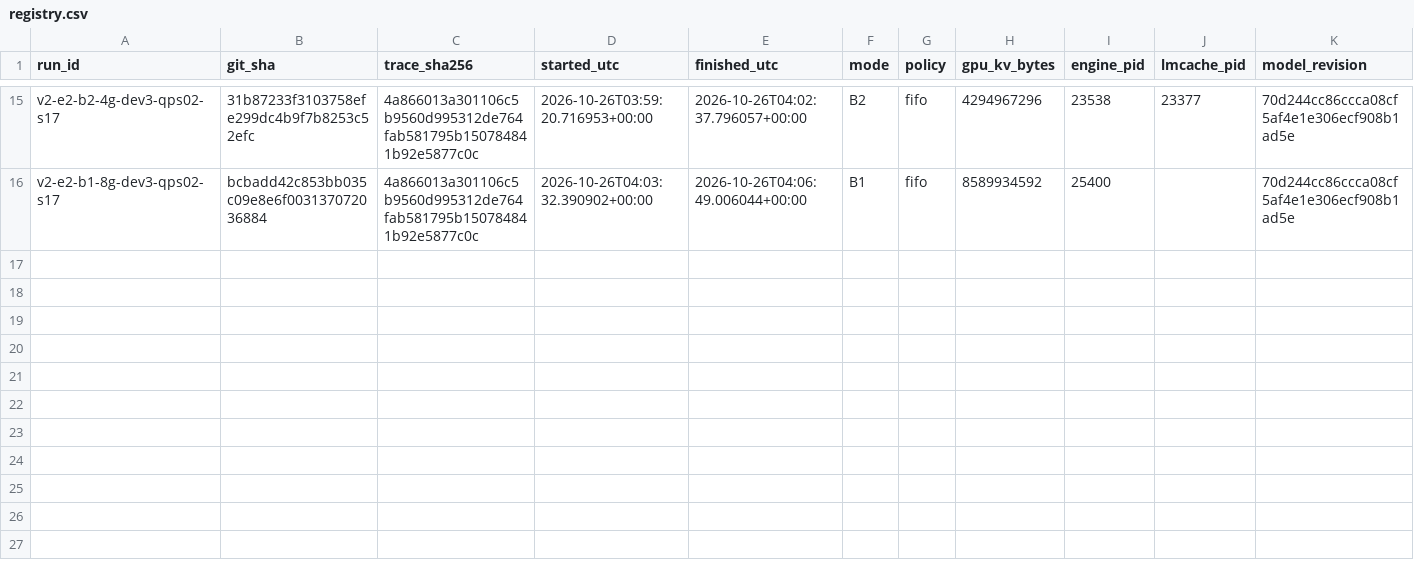
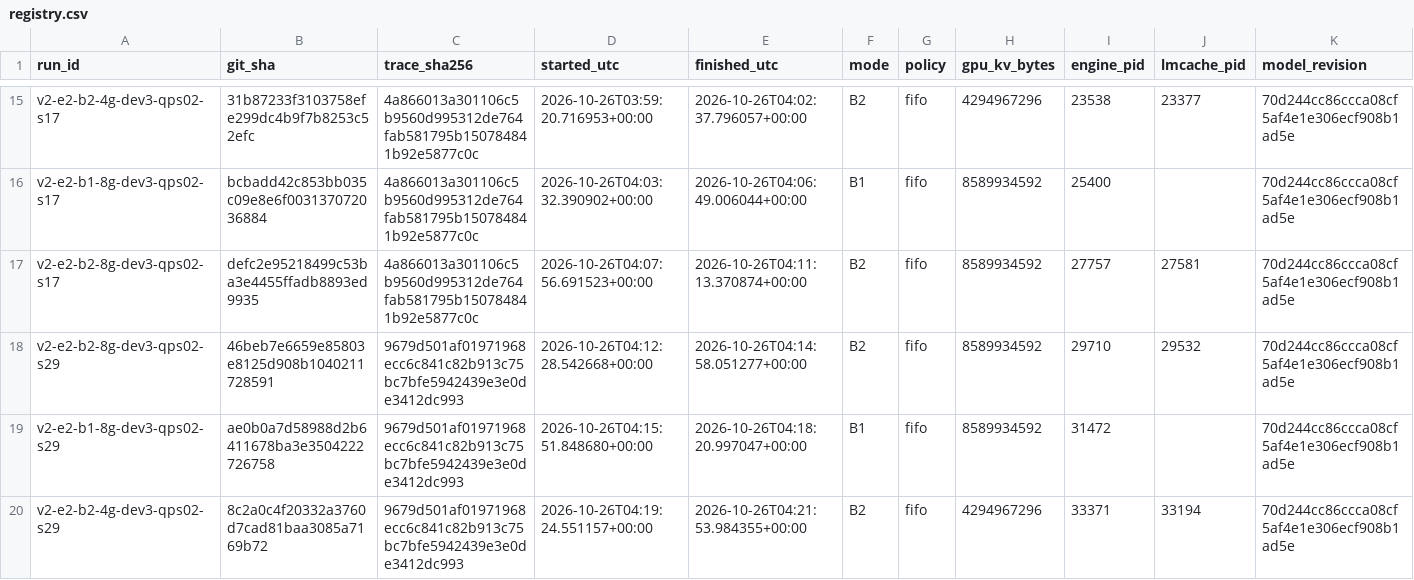
Before and after one commit to NguyenDucAnforwork/cacheflow, a CSV file: results/v2/registry.csv, drawn as a sheet; only a part is shown, gaps mark what is left out; rows hold the shown columns only; the diff names each change by its address in the sheet, - before the commit and + after, or states it on an @@ line.

```diff
--- a/results/v2/registry.csv
+++ b/results/v2/registry.csv
+row 17: v2-e2-b2-8g-dev3-qps02-s17 | defc2e95218499c53ba3e4455ffadb8893ed9935 | 4a866013a301106c5b9560d995312de764fab581795b150784841b92e5877c0c | 2026-10-26T04:07:56.691523+00:00 | 2026-10-26T04:11:13.370874+00:00 | B2 | fifo | 8589934592 | 27757 | 27581 | 70d244cc86ccca08cf5af4e1e306ecf908b1ad5e
+row 18: v2-e2-b2-8g-dev3-qps02-s29 | 46beb7e6659e85803e8125d908b1040211728591 | 9679d501af01971968ecc6c841c82b913c75bc7bfe5942439e3e0de3412dc993 | 2026-10-26T04:12:28.542668+00:00 | 2026-10-26T04:14:58.051277+00:00 | B2 | fifo | 8589934592 | 29710 | 29532 | 70d244cc86ccca08cf5af4e1e306ecf908b1ad5e
+row 19: v2-e2-b1-8g-dev3-qps02-s29 | ae0b0a7d58988d2b6411678ba3e3504222726758 | 9679d501af01971968ecc6c841c82b913c75bc7bfe5942439e3e0de3412dc993 | 2026-10-26T04:15:51.848680+00:00 | 2026-10-26T04:18:20.997047+00:00 | B1 | fifo | 8589934592 | 31472 |  | 70d244cc86ccca08cf5af4e1e306ecf908b1ad5e
+row 20: v2-e2-b2-4g-dev3-qps02-s29 | 8c2a0c4f20332a3760d7cad81baa3085a7169b72 | 9679d501af01971968ecc6c841c82b913c75bc7bfe5942439e3e0de3412dc993 | 2026-10-26T04:19:24.551157+00:00 | 2026-10-26T04:21:53.984355+00:00 | B2 | fifo | 4294967296 | 33371 | 33194 | 70d244cc86ccca08cf5af4e1e306ecf908b1ad5e
```
Also changed, not shown: 5 other files.
